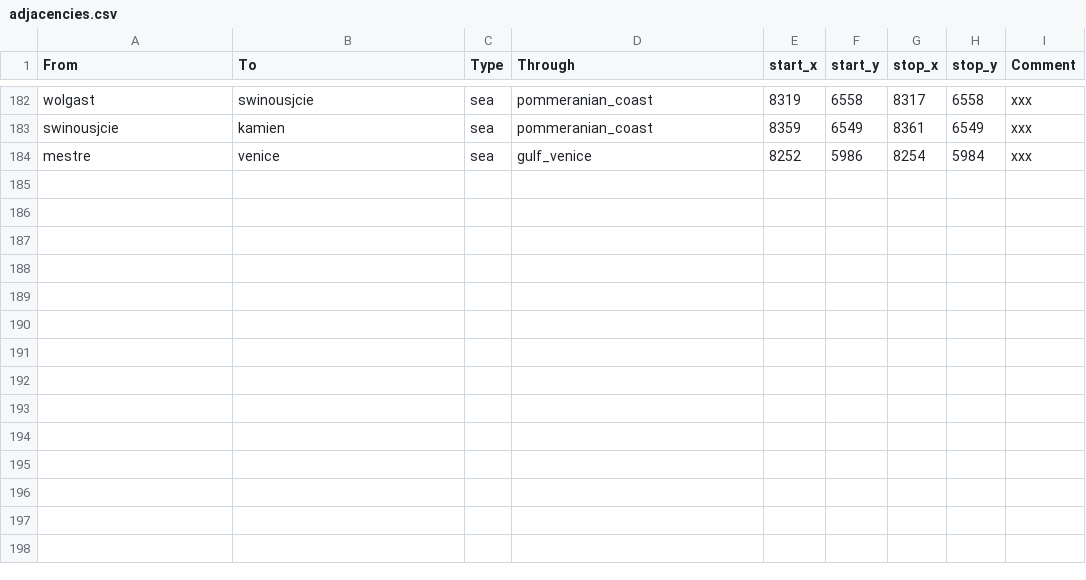
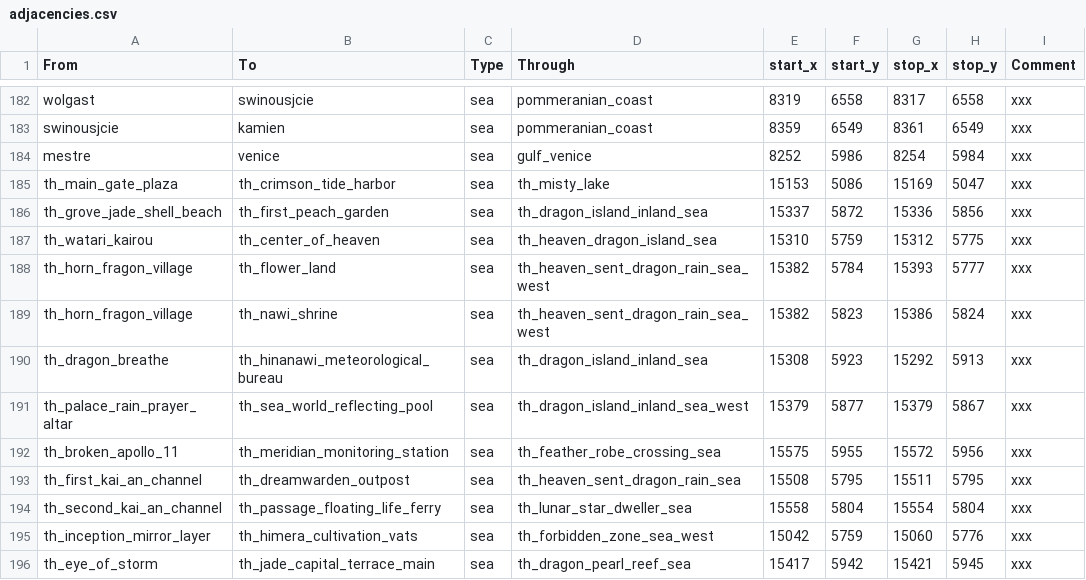
Before and after one commit to Fasterliya/Touhou-Universalis-II, a CSV file: in_game/map_data/adjacencies.csv, drawn as a sheet; only a part is shown, gaps mark what is left out.

```diff
--- a/in_game/map_data/adjacencies.csv
+++ b/in_game/map_data/adjacencies.csv
@@ -184 +184,13 @@ swinousjcie;kamien;sea;pommeranian_coast;8359;6549;8361;6549;xxx
 mestre;venice;sea;gulf_venice;8252;5986;8254;5984;xxx
+th_main_gate_plaza;th_crimson_tide_harbor;sea;th_misty_lake;15153;5086;15169;5047;xxx
+th_grove_jade_shell_beach;th_first_peach_garden;sea;th_dragon_island_inland_sea;15337;5872;15336;5856;xxx
+th_watari_kairou;th_center_of_heaven;sea;th_heaven_dragon_island_sea;15310;5759;15312;5775;xxx
+th_horn_fragon_village;th_flower_land;sea;th_heaven_sent_dragon_rain_sea_west;15382;5784;15393;5777;xxx
+th_horn_fragon_village;th_nawi_shrine;sea;th_heaven_sent_dragon_rain_sea_west;15382;5823;15386;5824;xxx
+th_dragon_breathe;th_hinanawi_meteorological_bureau;sea;th_dragon_island_inland_sea;15308;5923;15292;5913;xxx
+th_palace_rain_prayer_altar;th_sea_world_reflecting_pool;sea;th_dragon_island_inland_sea_west;15379;5877;15379;5867;xxx
+th_broken_apollo_11;th_meridian_monitoring_station;sea;th_feather_robe_crossing_sea;15575;5955;15572;5956;xxx
+th_first_kai_an_channel;th_dreamwarden_outpost;sea;th_heaven_sent_dragon_rain_sea;15508;5795;15511;5795;xxx
+th_second_kai_an_channel;th_passage_floating_life_ferry;sea;th_lunar_star_dweller_sea;15558;5804;15554;5804;xxx
+th_inception_mirror_layer;th_himera_cultivation_vats;sea;th_forbidden_zone_sea_west;15042;5759;15060;5776;xxx
+th_eye_of_storm;th_jade_capital_terrace_main;sea;th_dragon_pearl_reef_sea;15417;5942;15421;5945;xxx
```
Also changed, not shown: 4 other files.
